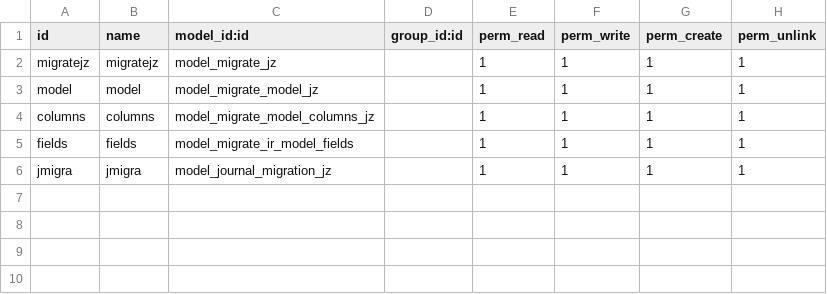
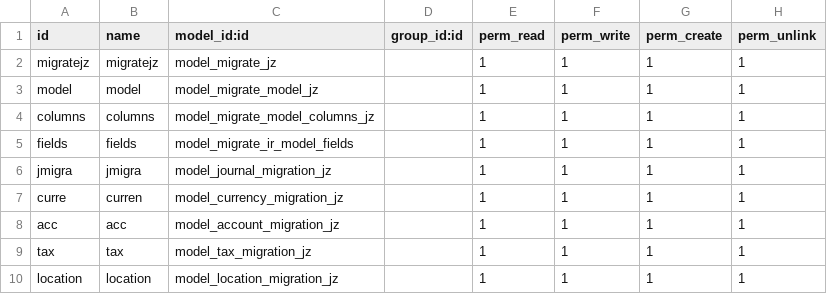
Before and after one commit to seovo/mis_modulos_v16, a CSV file: migrate_version_odoo_jz/security/ir.model.access.csv, drawn as a sheet.

```diff
--- a/migrate_version_odoo_jz/security/ir.model.access.csv
+++ b/migrate_version_odoo_jz/security/ir.model.access.csv
@@ -6 +6,5 @@ fields,fields,model_migrate_ir_model_fields,,1,1,1,1
 jmigra,jmigra,model_journal_migration_jz,,1,1,1,1
+curre,curren,model_currency_migration_jz,,1,1,1,1
+acc,acc,model_account_migration_jz,,1,1,1,1
+tax,tax,model_tax_migration_jz,,1,1,1,1
+location,location,model_location_migration_jz,,1,1,1,1
```
Also changed, not shown: 6 other files.
